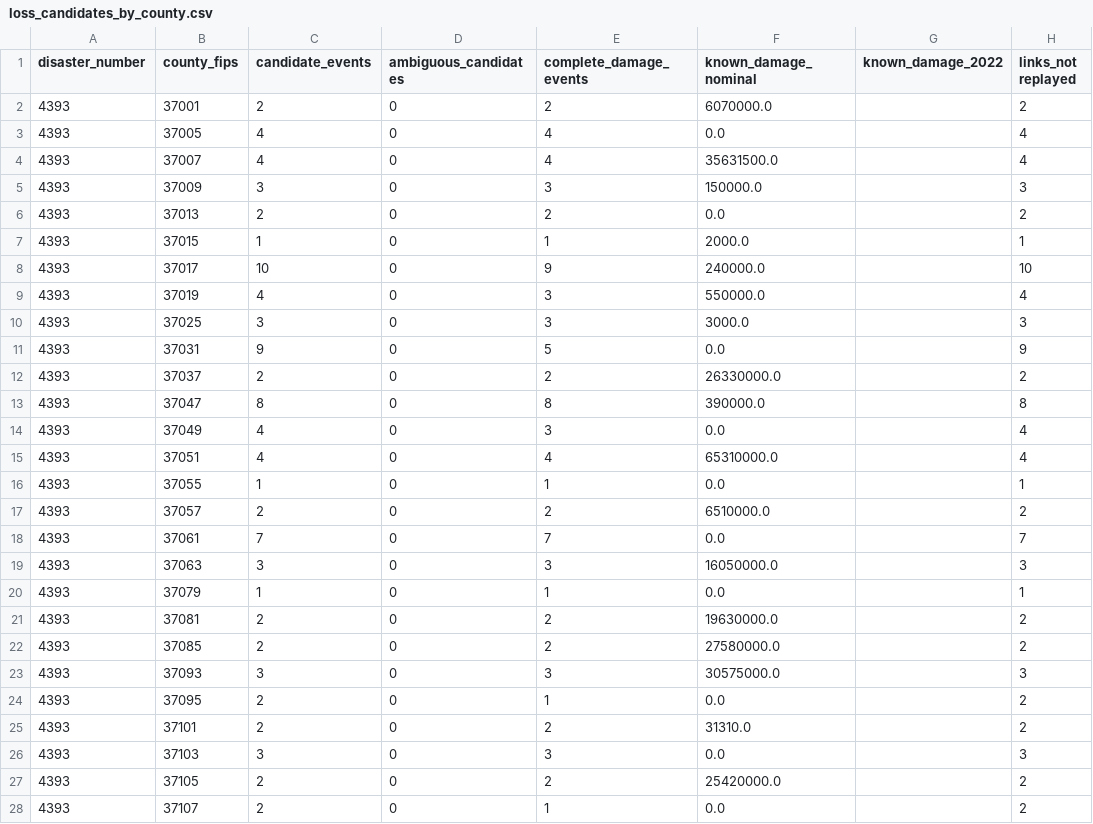
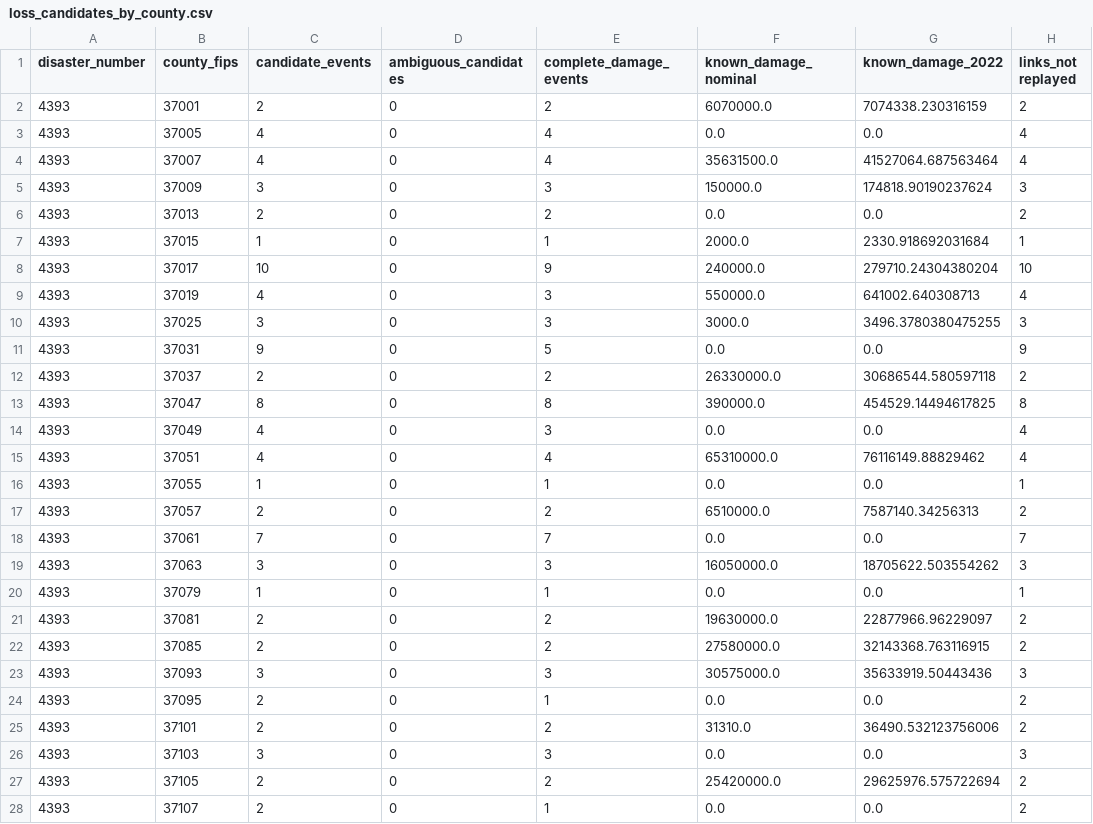
Before and after one commit to Boatengs/recoverylens, a CSV file: dashboard/data/loss_candidates_by_county.csv, drawn as a sheet; only a part is shown; the diff covers the shown part only.

```diff
--- a/dashboard/data/loss_candidates_by_county.csv
+++ b/dashboard/data/loss_candidates_by_county.csv
@@ -1,28 +1,28 @@
 disaster_number,county_fips,candidate_events,ambiguous_candidates,complete_damage_events,known_damage_nominal,known_damage_2022,links_not replayed
-4393,37001,2,0,2,6070000.0,,2
-4393,37005,4,0,4,0.0,,4
-4393,37007,4,0,4,35631500.0,,4
-4393,37009,3,0,3,150000.0,,3
-4393,37013,2,0,2,0.0,,2
-4393,37015,1,0,1,2000.0,,1
-4393,37017,10,0,9,240000.0,,10
-4393,37019,4,0,3,550000.0,,4
-4393,37025,3,0,3,3000.0,,3
-4393,37031,9,0,5,0.0,,9
-4393,37037,2,0,2,26330000.0,,2
-4393,37047,8,0,8,390000.0,,8
-4393,37049,4,0,3,0.0,,4
-4393,37051,4,0,4,65310000.0,,4
-4393,37055,1,0,1,0.0,,1
-4393,37057,2,0,2,6510000.0,,2
-4393,37061,7,0,7,0.0,,7
-4393,37063,3,0,3,16050000.0,,3
-4393,37079,1,0,1,0.0,,1
-4393,37081,2,0,2,19630000.0,,2
-4393,37085,2,0,2,27580000.0,,2
-4393,37093,3,0,3,30575000.0,,3
-4393,37095,2,0,1,0.0,,2
-4393,37101,2,0,2,31310.0,,2
-4393,37103,3,0,3,0.0,,3
-4393,37105,2,0,2,25420000.0,,2
-4393,37107,2,0,1,0.0,,2
+4393,37001,2,0,2,6070000.0,7074338.230316159,2
+4393,37005,4,0,4,0.0,0.0,4
+4393,37007,4,0,4,35631500.0,41527064.687563464,4
+4393,37009,3,0,3,150000.0,174818.90190237624,3
+4393,37013,2,0,2,0.0,0.0,2
+4393,37015,1,0,1,2000.0,2330.918692031684,1
+4393,37017,10,0,9,240000.0,279710.24304380204,10
+4393,37019,4,0,3,550000.0,641002.640308713,4
+4393,37025,3,0,3,3000.0,3496.3780380475255,3
+4393,37031,9,0,5,0.0,0.0,9
+4393,37037,2,0,2,26330000.0,30686544.580597118,2
+4393,37047,8,0,8,390000.0,454529.14494617825,8
+4393,37049,4,0,3,0.0,0.0,4
+4393,37051,4,0,4,65310000.0,76116149.88829462,4
+4393,37055,1,0,1,0.0,0.0,1
+4393,37057,2,0,2,6510000.0,7587140.34256313,2
+4393,37061,7,0,7,0.0,0.0,7
+4393,37063,3,0,3,16050000.0,18705622.503554262,3
+4393,37079,1,0,1,0.0,0.0,1
+4393,37081,2,0,2,19630000.0,22877966.96229097,2
+4393,37085,2,0,2,27580000.0,32143368.763116915,2
+4393,37093,3,0,3,30575000.0,35633919.50443436,3
+4393,37095,2,0,1,0.0,0.0,2
+4393,37101,2,0,2,31310.0,36490.532123756006,2
+4393,37103,3,0,3,0.0,0.0,3
+4393,37105,2,0,2,25420000.0,29625976.575722694,2
+4393,37107,2,0,1,0.0,0.0,2
```
Also changed, not shown: 47 edited cells elsewhere in this file, 8 other files.
